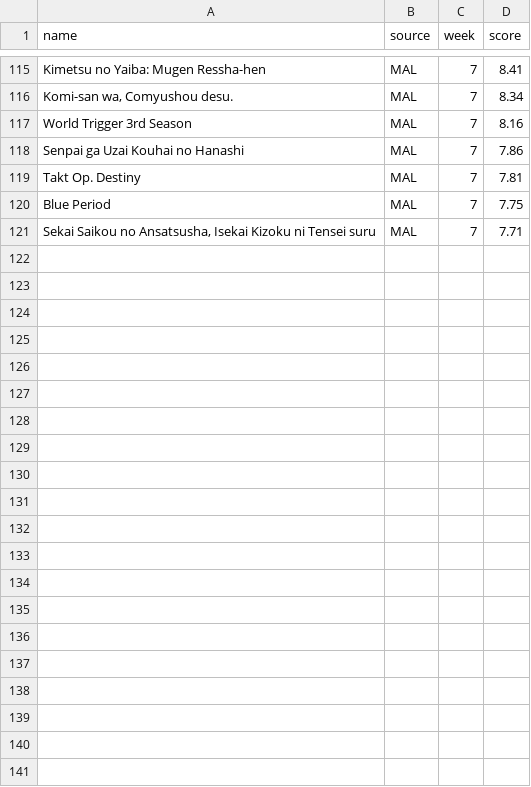
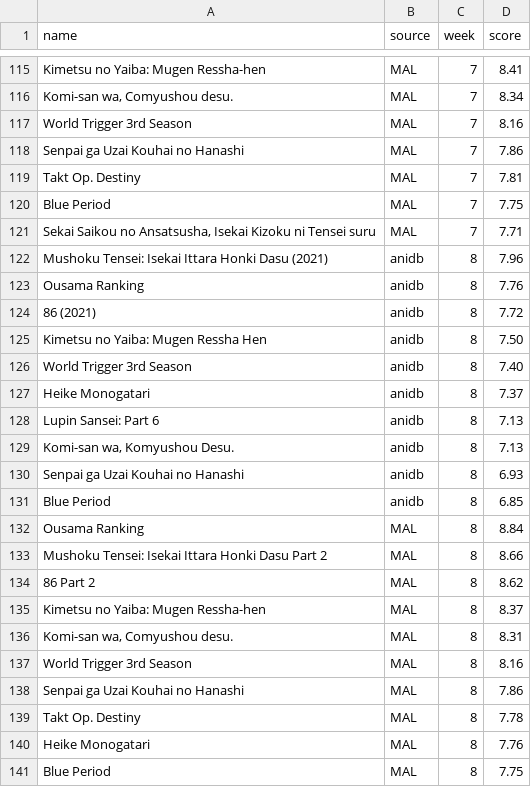
Before and after one commit to chanterren13/anime_score_tracker, a CSV file: scores/anime_scores.csv, drawn as a sheet; only a part is shown, gaps mark what is left out; the diff names each change by its address in the sheet, - before the commit and + after, or states it on an @@ line.

Commit message:
add scores for 11/29/2021

```diff
--- a/scores/anime_scores.csv
+++ b/scores/anime_scores.csv
+row 122: Mushoku Tensei: Isekai Ittara Honki Dasu (2021) | anidb | 8 | 7.96
+row 123: Ousama Ranking | anidb | 8 | 7.76
+row 124: 86 (2021) | anidb | 8 | 7.72
+row 125: Kimetsu no Yaiba: Mugen Ressha Hen | anidb | 8 | 7.50
+row 126: World Trigger 3rd Season | anidb | 8 | 7.40
+row 127: Heike Monogatari | anidb | 8 | 7.37
+row 128: Lupin Sansei: Part 6 | anidb | 8 | 7.13
+row 129: Komi-san wa, Komyushou Desu. | anidb | 8 | 7.13
+row 130: Senpai ga Uzai Kouhai no Hanashi | anidb | 8 | 6.93
+row 131: Blue Period | anidb | 8 | 6.85
+row 132: Ousama Ranking | MAL | 8 | 8.84
+row 133: Mushoku Tensei: Isekai Ittara Honki Dasu Part 2 | MAL | 8 | 8.66
+row 134: 86 Part 2 | MAL | 8 | 8.62
+row 135: Kimetsu no Yaiba: Mugen Ressha-hen | MAL | 8 | 8.37
+row 136: Komi-san wa, Comyushou desu. | MAL | 8 | 8.31
+row 137: World Trigger 3rd Season | MAL | 8 | 8.16
+row 138: Senpai ga Uzai Kouhai no Hanashi | MAL | 8 | 7.86
+row 139: Takt Op. Destiny | MAL | 8 | 7.78
+row 140: Heike Monogatari | MAL | 8 | 7.76
+row 141: Blue Period | MAL | 8 | 7.75
```
